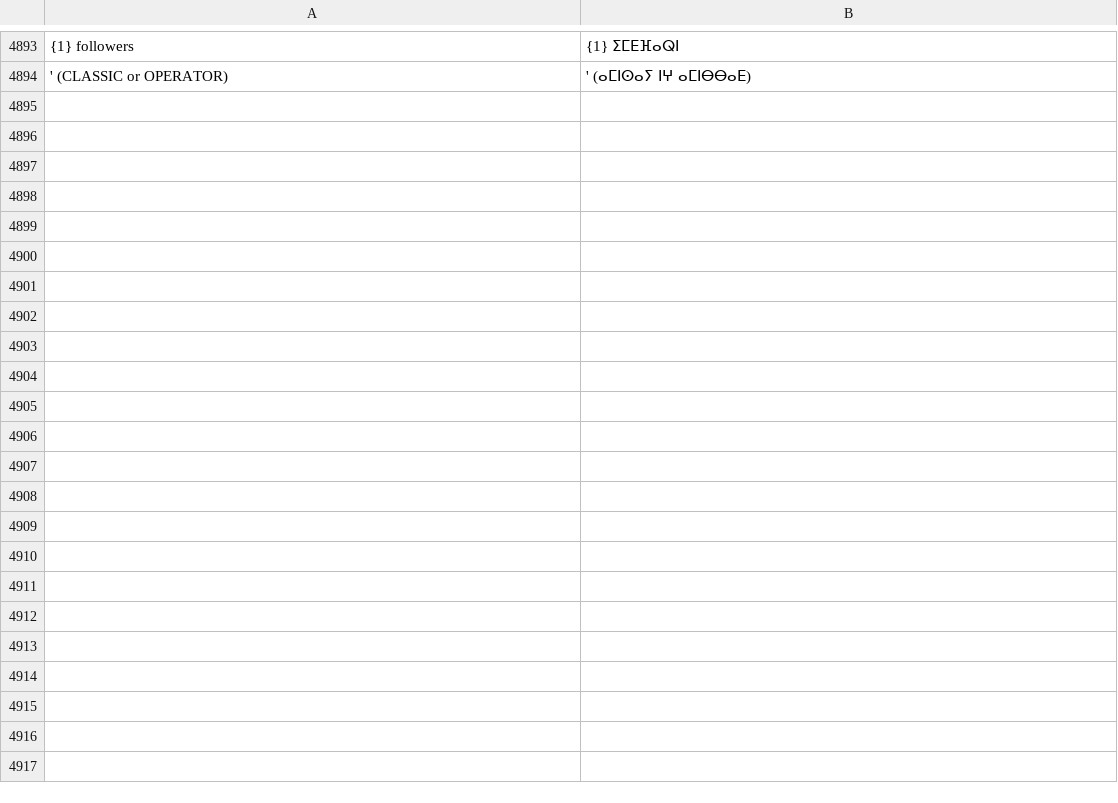
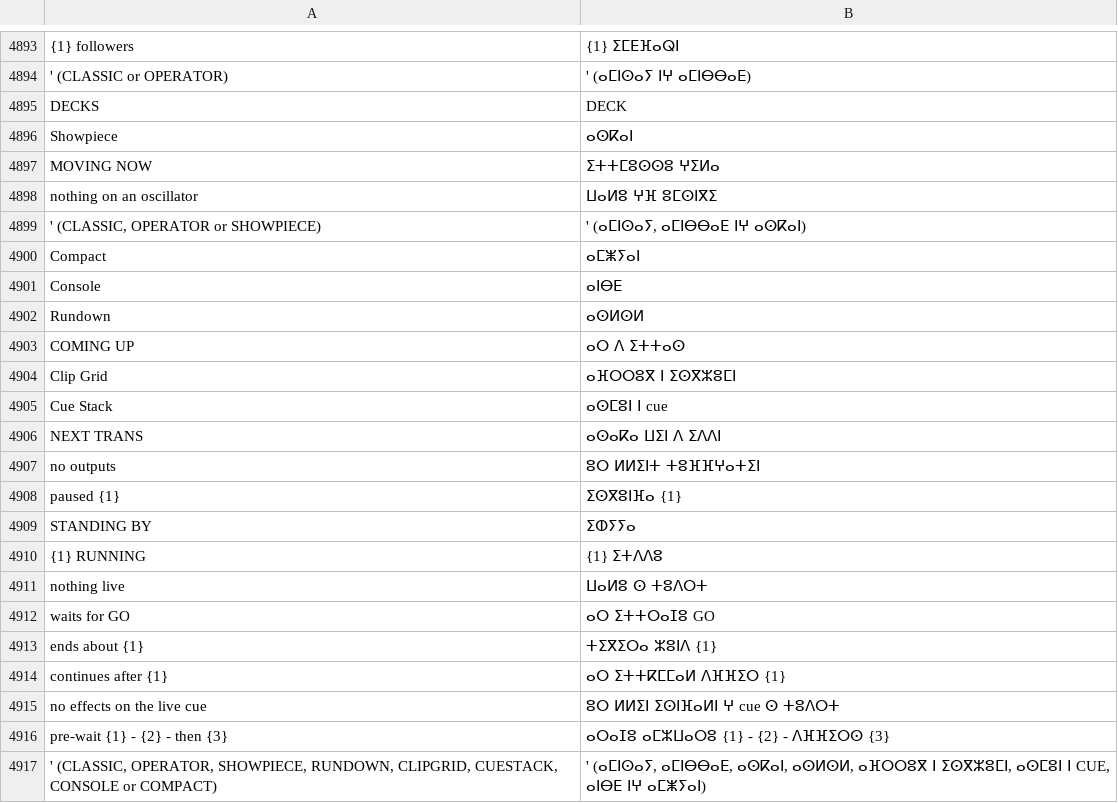
Before and after one commit to Utopian-Academy/Deckboy, a TSV file: data/lang/zgh.tsv, drawn as a sheet; only a part is shown, gaps mark what is left out; the diff names each change by its address in the sheet, - before the commit and + after, or states it on an @@ line.

```diff
--- a/data/lang/zgh.tsv
+++ b/data/lang/zgh.tsv
+row 4895: DECKS | DECK
+row 4896: Showpiece | ⴰⵙⴽⴰⵏ
+row 4897: MOVING NOW | ⵉⵜⵜⵎⵓⵙⵙⵓ ⵖⵉⵍⴰ
+row 4898: nothing on an oscillator | ⵡⴰⵍⵓ ⵖⴼ ⵓⵎⵙⵏⴳⵉ
+row 4899: ' (CLASSIC, OPERATOR or SHOWPIECE) | ' (ⴰⵎⵏⵙⴰⵢ, ⴰⵎⵏⴱⴱⴰⴹ ⵏⵖ ⴰⵙⴽⴰⵏ)
+row 4900: Compact | ⴰⵎⵥⵢⴰⵏ
+row 4901: Console | ⴰⵏⴱⴹ
+row 4902: Rundown | ⴰⵙⵍⵙⵍ
+row 4903: COMING UP | ⴰⵔ ⴷ ⵉⵜⵜⴰⵙ
+row 4904: Clip Grid | ⴰⴼⵔⵔⵓⴳ ⵏ ⵉⵙⴳⵣⵓⵎⵏ
+row 4905: Cue Stack | ⴰⵙⵎⵓⵏ ⵏ cue
+row 4906: NEXT TRANS | ⴰⵙⴰⴽⴰ ⵡⵉⵏ ⴷ ⵉⴷⴷⵏ
+row 4907: no outputs | ⵓⵔ ⵍⵍⵉⵏⵜ ⵜⵓⴼⴼⵖⴰⵜⵉⵏ
+row 4908: paused {1} | ⵉⵙⴳⵓⵏⴼⴰ {1}
+row 4909: STANDING BY | ⵉⵀⵢⵢⴰ
+row 4910: {1} RUNNING | {1} ⵉⵜⴷⴷⵓ
+row 4911: nothing live | ⵡⴰⵍⵓ ⵙ ⵜⵓⴷⵔⵜ
+row 4912: waits for GO | ⴰⵔ ⵉⵜⵜⵔⴰⵊⵓ GO
+row 4913: ends about {1} | ⵜⵉⴳⵉⵔⴰ ⵣⵓⵏⴷ {1}
+row 4914: continues after {1} | ⴰⵔ ⵉⵜⵜⴽⵎⵎⴰⵍ ⴷⴼⴼⵉⵔ {1}
+row 4915: no effects on the live cue | ⵓⵔ ⵍⵍⵉⵏ ⵉⵙⵏⴼⴰⵍⵏ ⵖ cue ⵙ ⵜⵓⴷⵔⵜ
+row 4916: pre-wait {1} - {2} - then {3} | ⴰⵔⴰⵊⵓ ⴰⵎⵣⵡⴰⵔⵓ {1} - {2} - ⴷⴼⴼⵉⵔⵙ {3}
+row 4917: ' (CLASSIC, OPERATOR, SHOWPIECE, RUNDOWN, CLIPGRID, CUESTACK, CONSOLE or COMPACT) | ' (ⴰⵎⵏⵙⴰⵢ, ⴰⵎⵏⴱⴱⴰⴹ, ⴰⵙⴽⴰⵏ, ⴰⵙⵍⵙⵍ, ⴰⴼⵔⵔⵓⴳ ⵏ ⵉⵙⴳⵣⵓⵎⵏ, ⴰⵙⵎⵓⵏ ⵏ CUE, ⴰⵏⴱⴹ ⵏⵖ ⴰⵎⵥⵢⴰⵏ)
```
Also changed, not shown: data/lang/ar.tsv, data/lang/ckb.tsv, 34 other files.
